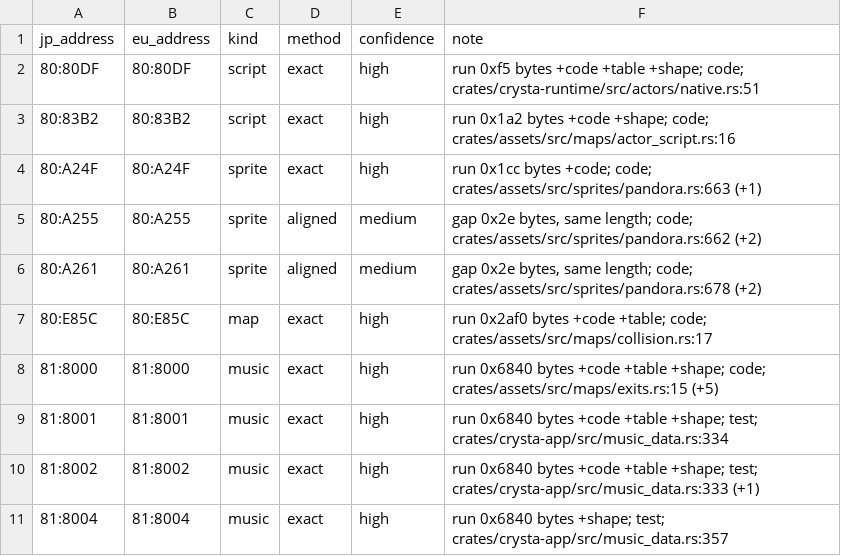
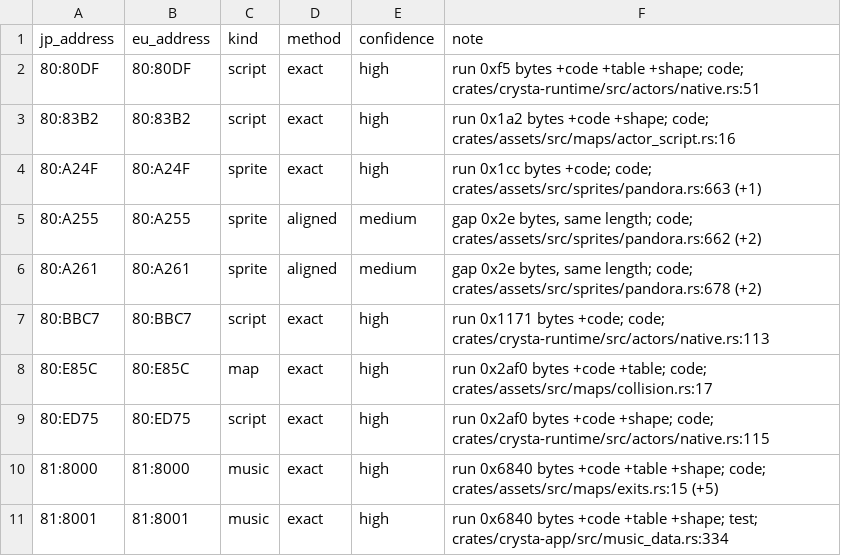
Before and after one commit to lambadalambda/crysta, a TSV file: tools/eu-map/jp-to-eu.tsv, drawn as a sheet; only a part is shown; the shorter side is filled out with more unchanged rows.

Commit message:
feat(runtime): show and take the tower Magirocks

```diff
--- a/tools/eu-map/jp-to-eu.tsv
+++ b/tools/eu-map/jp-to-eu.tsv
@@ -6,3 +6,5 @@ jp_address	eu_address	kind	method	confidence	note
 80:A261	80:A261	sprite	aligned	medium	gap 0x2e bytes, same length; code; crates/assets/src/sprites/pandora.rs:678 (+2)
+80:BBC7	80:BBC7	script	exact	high	run 0x1171 bytes +code; code; crates/crysta-runtime/src/actors/native.rs:113
 80:E85C	80:E85C	map	exact	high	run 0x2af0 bytes +code +table; code; crates/assets/src/maps/collision.rs:17
+80:ED75	80:ED75	script	exact	high	run 0x2af0 bytes +code +shape; code; crates/crysta-runtime/src/actors/native.rs:115
 81:8000	81:8000	music	exact	high	run 0x6840 bytes +code +table +shape; code; crates/assets/src/maps/exits.rs:15 (+5)
```
Also changed, not shown: 8 other files.
